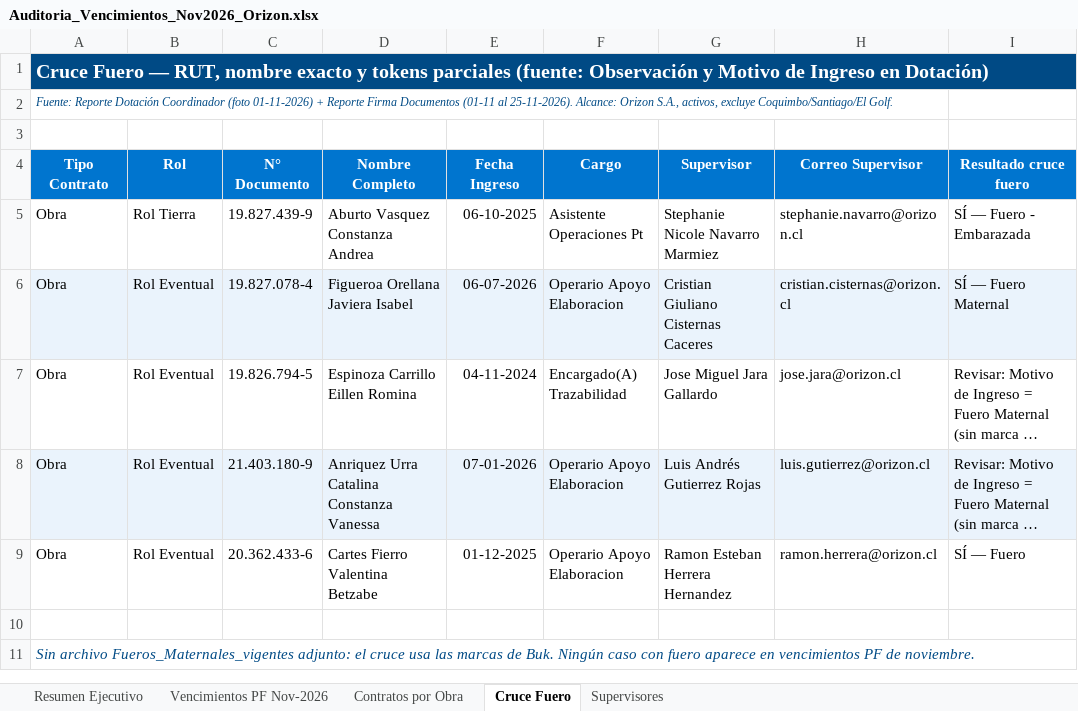
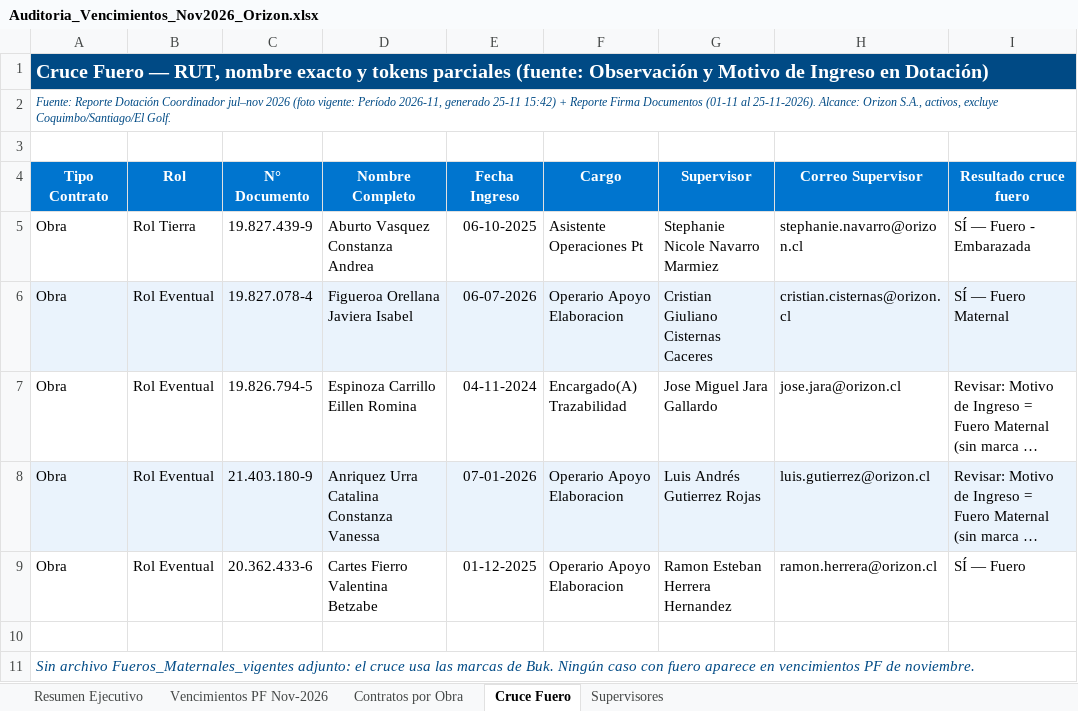
Before and after one commit to belenbastias-sys/A-Personas, an Excel workbook: Auditoria_Vencimientos_Nov2026_Orizon.xlsx, sheet Cruce Fuero, drawn as a sheet; long unchanged cells end in …; values as stored, in another font and other column widths than the file's, no borders; the diff names each change by its address in the sheet, - before the commit and + after, or states it on an @@ line.

```diff
--- a/Auditoria_Vencimientos_Nov2026_Orizon.xlsx (sheet Cruce Fuero)
+++ b/Auditoria_Vencimientos_Nov2026_Orizon.xlsx (sheet Cruce Fuero)
-A2 (Tipo Contrato): …Dotación Coordinador (foto 01-11-2026) + Reporte…
+A2 (Tipo Contrato): …Dotación Coordinador jul–nov 2026 (foto vigente: Período 2026-11, generado 25-11 15:42) + Reporte…
```
Also changed, not shown: sheet Vencimientos PF Nov-2026, sheet Contratos por Obra, sheet Resumen Ejecutivo, sheet Supervisores, formulas that keep their value, 1 other file.
